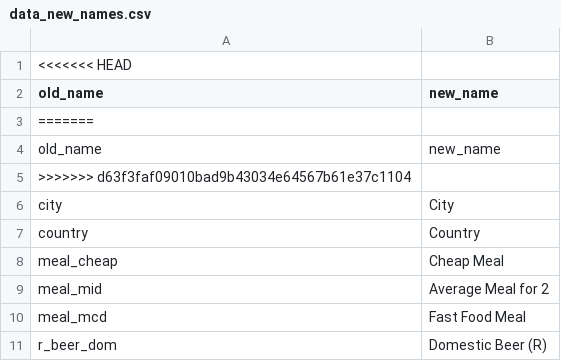
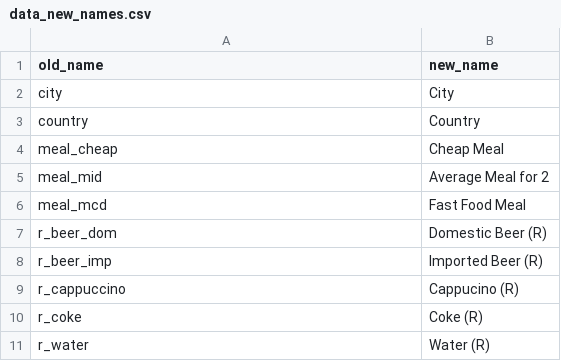
Before and after one commit to freinric/Dashboard_Cost-of-living, a CSV file: data/processed/data_new_names.csv, drawn as a sheet; only a part is shown; the shorter side is filled out with more unchanged rows; the diff names each change by its address in the sheet, - before the commit and + after, or states it on an @@ line.

```diff
--- a/data/processed/data_new_names.csv
+++ b/data/processed/data_new_names.csv
-row 1: <<<<<<< HEAD
-row 3: =======
-row 4: old_name | new_name
-row 5: >>>>>>> d63f3faf09010bad9b43034e64567b61e37c1104
```
Also changed, not shown: 1 other file.
